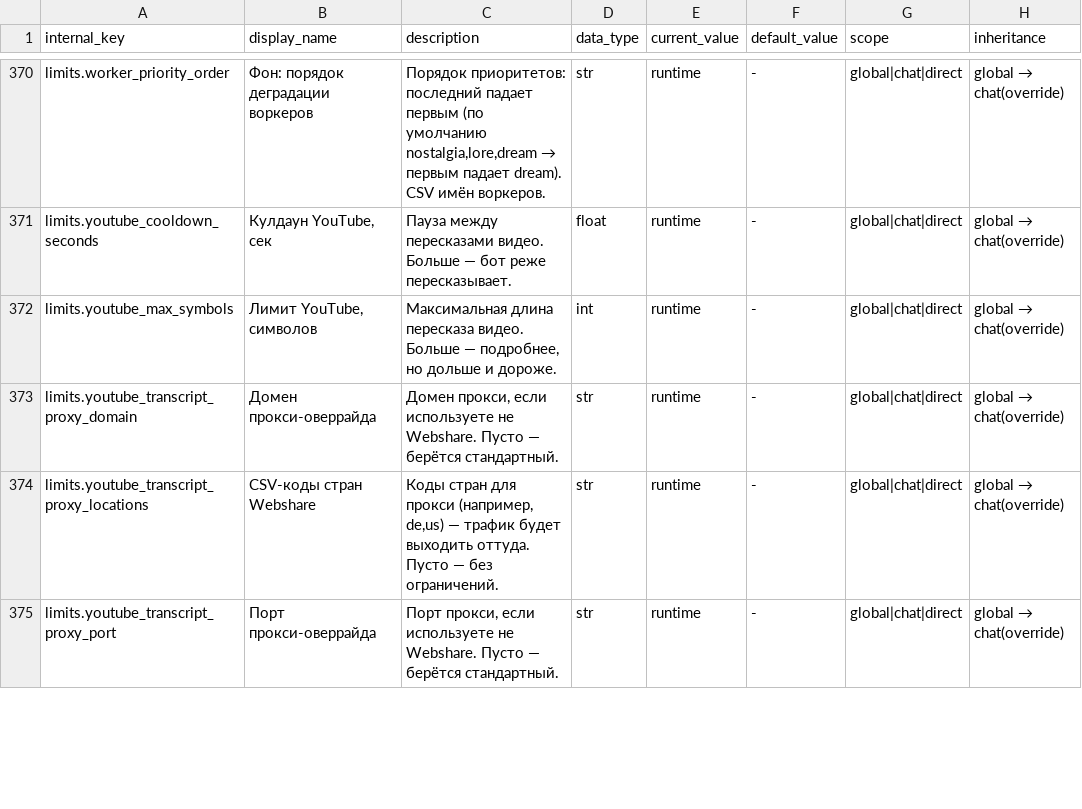
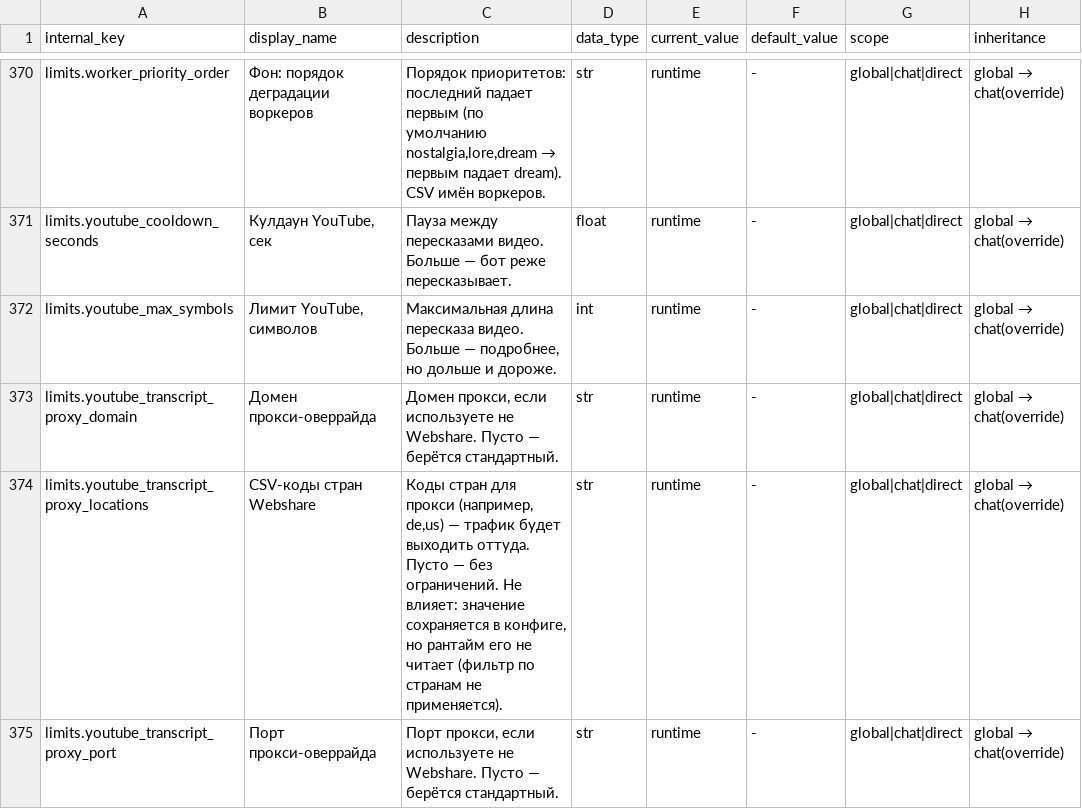
Before and after one commit to Henry-Case-dev/adminbot, a TSV file: plans/docs/param-registry-round1025.tsv, drawn as a sheet; only a part is shown, gaps mark what is left out; the diff covers the shown part only; the diff names each change by its address in the sheet, - before the commit and + after, or states it on an @@ line.

Commit message:
feat(cfg-03): full MiniApp param audit (579x chain, UI_missing=0) + honest descriptions for 5 dead handles; inventory tools/tests/evidence [CFG-03]

```diff
--- a/plans/docs/param-registry-round1025.tsv
+++ b/plans/docs/param-registry-round1025.tsv
-C374 (description): …без ограничений.
+C374 (description): …без ограничений. Не влияет: значение сохраняется в конфиге, но рантайм его не читает (фильтр по странам не применяется).
```
Also changed, not shown: 4 edited cells elsewhere in this file, 25 other files.
